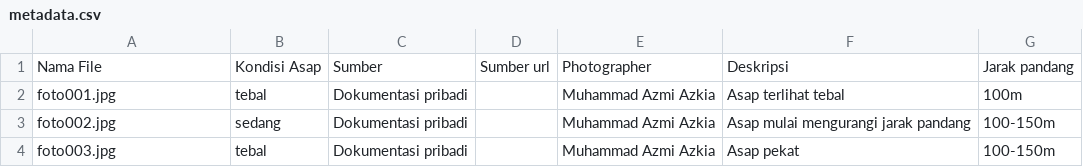
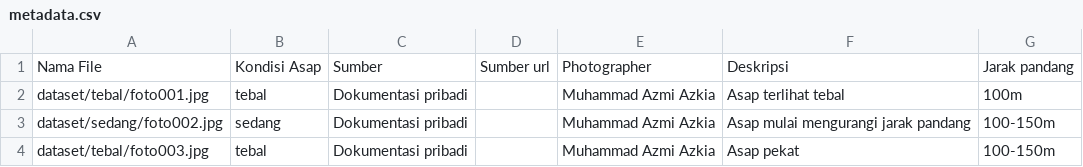
Before and after one commit to MuhammadAzmiAzkia2510010458/BERKAS_B_03_Dataset_KabutAsap, a CSV file: metadata.csv, drawn as a sheet.

Commit message:
Muhammad Azmi Azkia memperbarui metadata

```diff
--- a/metadata.csv
+++ b/metadata.csv
@@ -1,4 +1,4 @@
 Nama File,Kondisi Asap,Sumber,Sumber url,Photographer,Deskripsi,Jarak pandang
-foto001.jpg,tebal,Dokumentasi pribadi,,Muhammad Azmi Azkia,Asap terlihat tebal,100m
-foto002.jpg,sedang,Dokumentasi pribadi,,Muhammad Azmi Azkia,Asap mulai mengurangi jarak pandang,100-150m
-foto003.jpg,tebal,Dokumentasi pribadi,,Muhammad Azmi Azkia,Asap pekat,100-150m
+dataset/tebal/foto001.jpg,tebal,Dokumentasi pribadi,,Muhammad Azmi Azkia,Asap terlihat tebal,100m
+dataset/sedang/foto002.jpg,sedang,Dokumentasi pribadi,,Muhammad Azmi Azkia,Asap mulai mengurangi jarak pandang,100-150m
+dataset/tebal/foto003.jpg,tebal,Dokumentasi pribadi,,Muhammad Azmi Azkia,Asap pekat,100-150m
```
